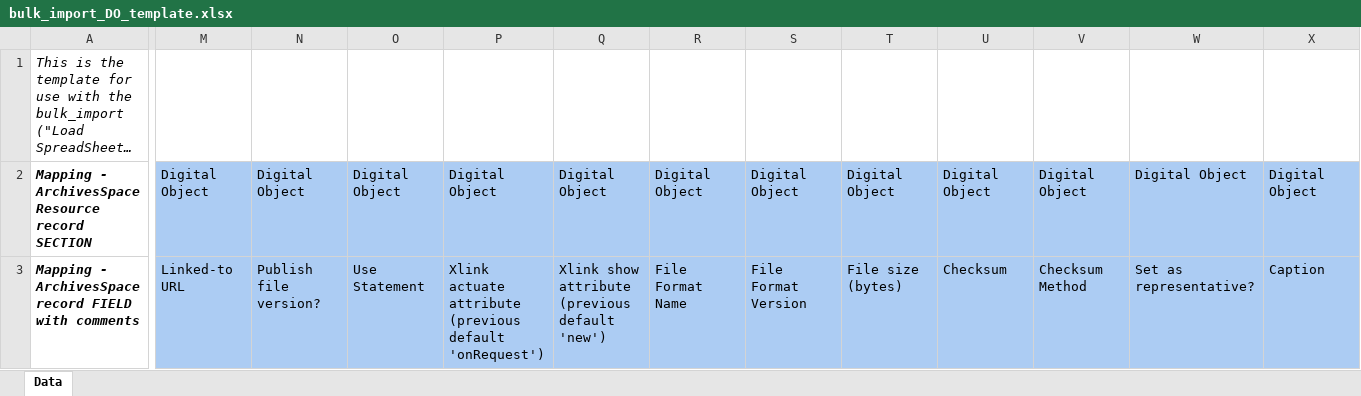
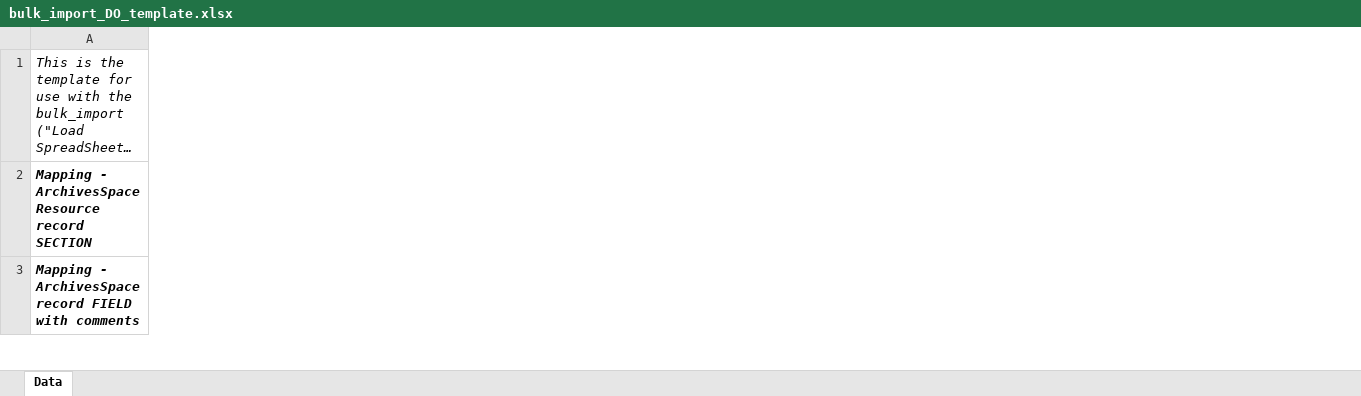
Before and after one commit to archivesspace/archivesspace, an Excel workbook: frontend/public/bulk_import_templates/bulk_import_DO_template.xlsx, sheet Data, drawn as a sheet; only a part is shown, gaps mark what is left out; long unchanged cells end in …; values as stored, in another font and other column widths than the file's, no borders; removed rows and columns are numbered as before the commit, all else as after; the diff covers the shown part only; the diff names each change by its address in the sheet, - before the commit and + after, or states it on an @@ line.

```diff
--- a/frontend/public/bulk_import_templates/bulk_import_DO_template.xlsx (sheet Data)
+++ b/frontend/public/bulk_import_templates/bulk_import_DO_template.xlsx (sheet Data)
-column M, rows 2-3: Digital Object | Linked-to URL
-column N, rows 2-3: Digital Object | Publish file version?
-column O, rows 2-3: Digital Object | Use Statement
-column P, rows 2-3: Digital Object | Xlink actuate attribute (previous default 'onRequest')
-column Q, rows 2-3: Digital Object | Xlink show attribute (previous default 'new')
-column R, rows 2-3: Digital Object | File Format Name
-column S, rows 2-3: Digital Object | File Format Version
-column T, rows 2-3: Digital Object | File size (bytes)
-column U, rows 2-3: Digital Object | Checksum
-column V, rows 2-3: Digital Object | Checksum Method
-column W, rows 2-3: Digital Object | Set as representative?
-column X, rows 2-3: Digital Object | Caption
```
Also changed, not shown: 35 added columns, 53 removed columns and 48 edited cells elsewhere in this sheet, hidden cells, 17 other files.
